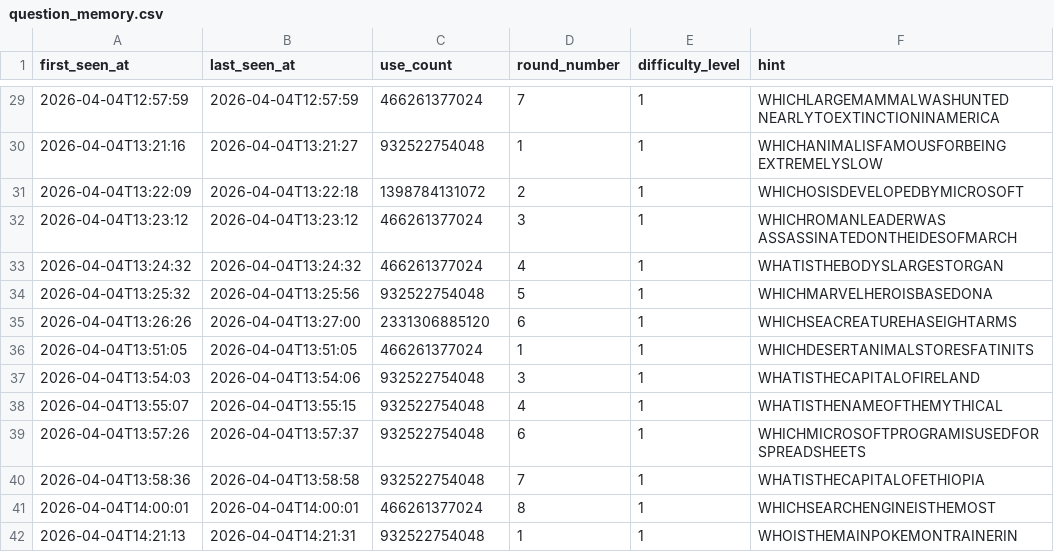
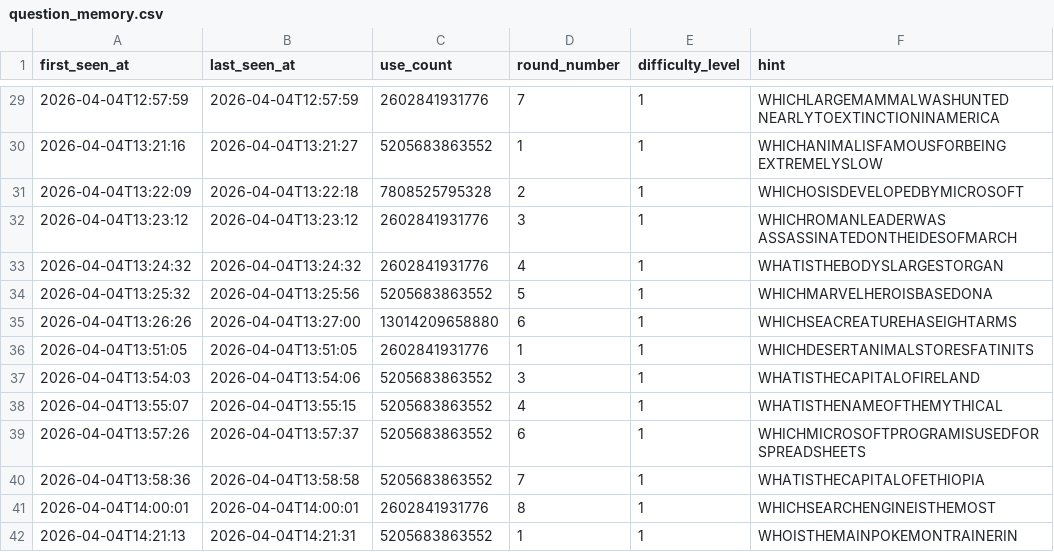
Before and after one commit to Jason-Root/mu-project, a CSV file: data/question_memory.csv, drawn as a sheet; only a part is shown, gaps mark what is left out; the diff covers the shown part only; the diff names each change by its address in the sheet, - before the commit and + after, or states it on an @@ line.

```diff
--- a/data/question_memory.csv
+++ b/data/question_memory.csv
-C29 (use_count): 466261377024
+C29 (use_count): 2602841931776
-C30 (use_count): 932522754048
+C30 (use_count): 5205683863552
-C31 (use_count): 1398784131072
+C31 (use_count): 7808525795328
-C32:C33 (use_count): 466261377024
+C32:C33 (use_count): 2602841931776
-C34 (use_count): 932522754048
+C34 (use_count): 5205683863552
-C35 (use_count): 2331306885120
+C35 (use_count): 13014209658880
-C36 (use_count): 466261377024
+C36 (use_count): 2602841931776
-C37:C40 (use_count): 932522754048
+C37:C40 (use_count): 5205683863552
-C41 (use_count): 466261377024
+C41 (use_count): 2602841931776
-C42 (use_count): 932522754048
+C42 (use_count): 5205683863552
```
Also changed, not shown: 1 added row and 145 edited cells elsewhere in this file.
